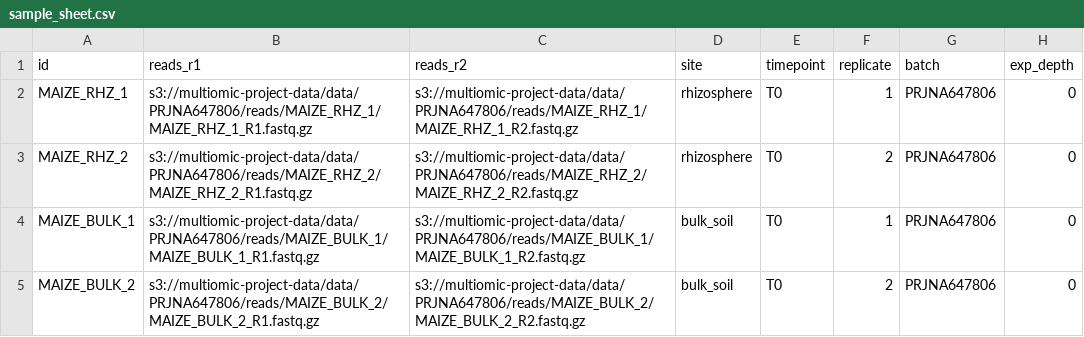
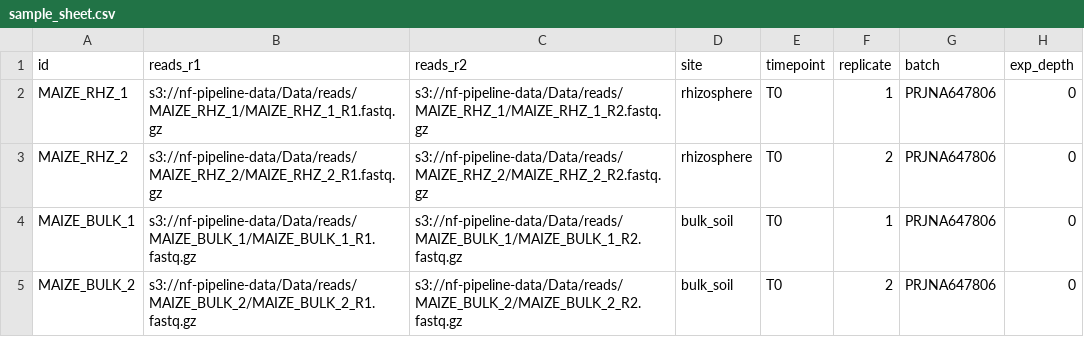
Before and after one commit to ParthDoshi97/Rhizosphere_Resistome_-_Functional_Microbiome_Pipeline, a CSV file: test_data/sample_sheet.csv, drawn as a sheet.

```diff
--- a/test_data/sample_sheet.csv
+++ b/test_data/sample_sheet.csv
@@ -1,5 +1,5 @@
 id,reads_r1,reads_r2,site,timepoint,replicate,batch,exp_depth
-MAIZE_RHZ_1,s3://multiomic-project-data/data/PRJNA647806/reads/MAIZE_RHZ_1/MAIZE_RHZ_1_R1.fastq.gz,s3://multiomic-project-data/data/PRJNA647806/reads/MAIZE_RHZ_1/MAIZE_RHZ_1_R2.fastq.gz,rhizosphere,T0,1,PRJNA647806,0
-MAIZE_RHZ_2,s3://multiomic-project-data/data/PRJNA647806/reads/MAIZE_RHZ_2/MAIZE_RHZ_2_R1.fastq.gz,s3://multiomic-project-data/data/PRJNA647806/reads/MAIZE_RHZ_2/MAIZE_RHZ_2_R2.fastq.gz,rhizosphere,T0,2,PRJNA647806,0
-MAIZE_BULK_1,s3://multiomic-project-data/data/PRJNA647806/reads/MAIZE_BULK_1/MAIZE_BULK_1_R1.fastq.gz,s3://multiomic-project-data/data/PRJNA647806/reads/MAIZE_BULK_1/MAIZE_BULK_1_R2.fastq.gz,bulk_soil,T0,1,PRJNA647806,0
-MAIZE_BULK_2,s3://multiomic-project-data/data/PRJNA647806/reads/MAIZE_BULK_2/MAIZE_BULK_2_R1.fastq.gz,s3://multiomic-project-data/data/PRJNA647806/reads/MAIZE_BULK_2/MAIZE_BULK_2_R2.fastq.gz,bulk_soil,T0,2,PRJNA647806,0
+MAIZE_RHZ_1,s3://nf-pipeline-data/Data/reads/MAIZE_RHZ_1/MAIZE_RHZ_1_R1.fastq.gz,s3://nf-pipeline-data/Data/reads/MAIZE_RHZ_1/MAIZE_RHZ_1_R2.fastq.gz,rhizosphere,T0,1,PRJNA647806,0
+MAIZE_RHZ_2,s3://nf-pipeline-data/Data/reads/MAIZE_RHZ_2/MAIZE_RHZ_2_R1.fastq.gz,s3://nf-pipeline-data/Data/reads/MAIZE_RHZ_2/MAIZE_RHZ_2_R2.fastq.gz,rhizosphere,T0,2,PRJNA647806,0
+MAIZE_BULK_1,s3://nf-pipeline-data/Data/reads/MAIZE_BULK_1/MAIZE_BULK_1_R1.fastq.gz,s3://nf-pipeline-data/Data/reads/MAIZE_BULK_1/MAIZE_BULK_1_R2.fastq.gz,bulk_soil,T0,1,PRJNA647806,0
+MAIZE_BULK_2,s3://nf-pipeline-data/Data/reads/MAIZE_BULK_2/MAIZE_BULK_2_R1.fastq.gz,s3://nf-pipeline-data/Data/reads/MAIZE_BULK_2/MAIZE_BULK_2_R2.fastq.gz,bulk_soil,T0,2,PRJNA647806,0
```
Also changed, not shown: 12 other files.
